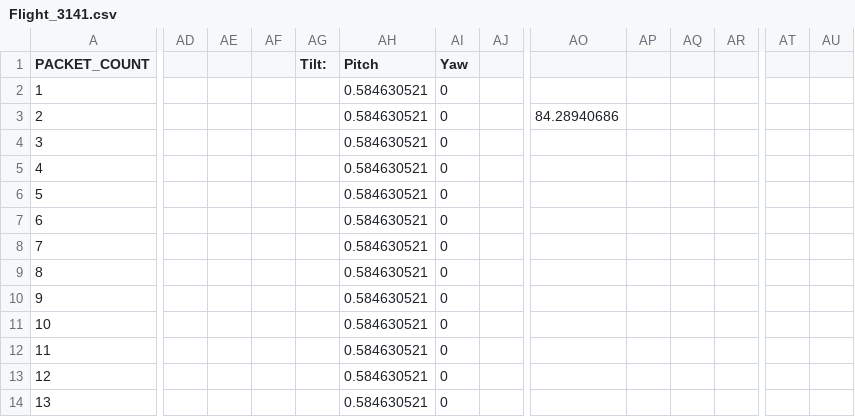
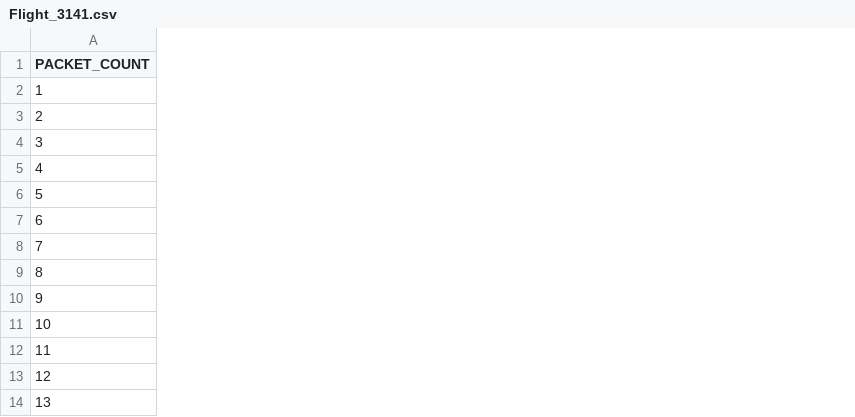
Before and after one commit to BradyCason/UCI-CanSat-24-25, a CSV file: Ground-Station/Flight_3141.csv, drawn as a sheet; only a part is shown, gaps mark what is left out; the diff covers the shown part only; the diff names each change by its address in the sheet, - before the commit and + after, or states it on an @@ line.

Commit message:
Final csv file changes

```diff
--- a/Ground-Station/Flight_3141.csv
+++ b/Ground-Station/Flight_3141.csv
-column AD, empty
-column AE, empty
-column AF, empty
-column AG (Tilt:), empty
-column AH (Pitch), rows 2-14: all 0.584630521
-column AI (Yaw), rows 2-14: all 0
-column AJ, empty
-column AO, row 3: 84.28940686
-column AP, empty
-column AQ, empty
-column AR, empty
-column AT, empty
-column AU, empty
```
Also changed, not shown: 5 removed columns elsewhere in this file.
